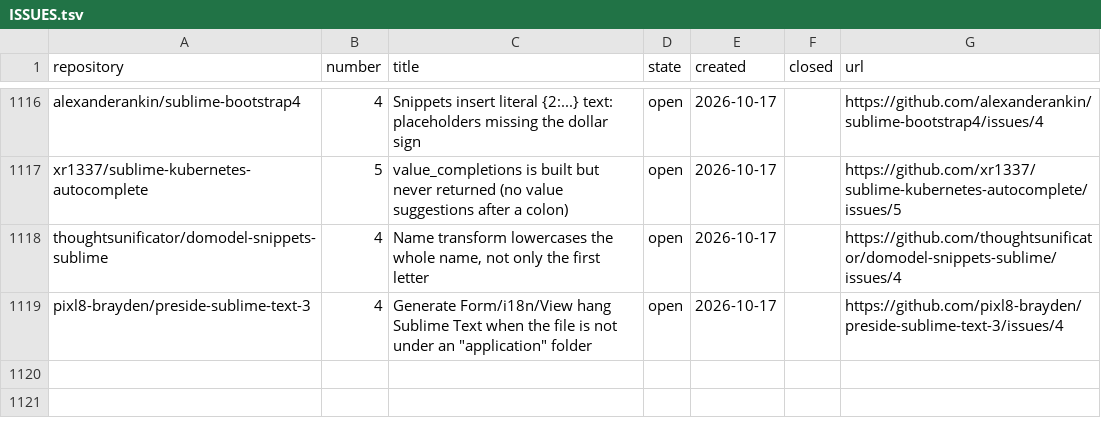
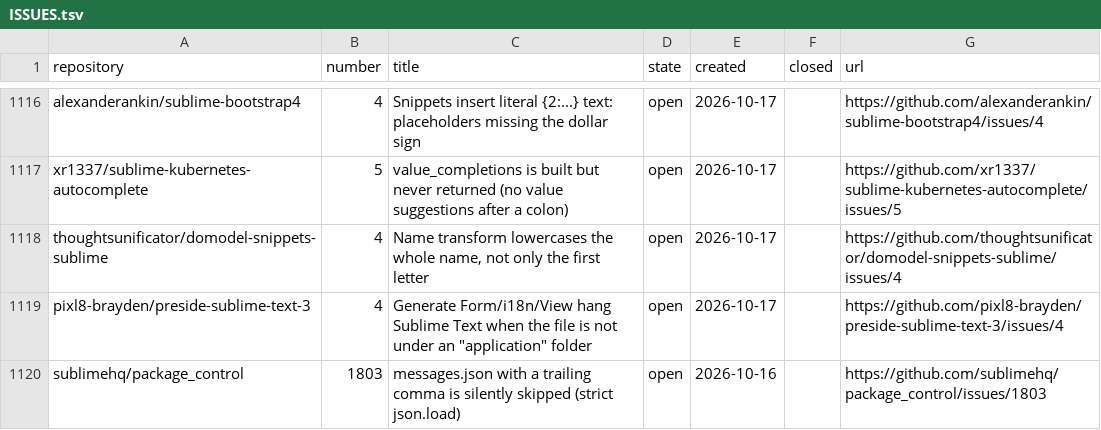
Before and after one commit to dpc00/sublime-package-audit, a TSV file: ISSUES.tsv, drawn as a sheet; only a part is shown, gaps mark what is left out.

```diff
--- a/ISSUES.tsv
+++ b/ISSUES.tsv
@@ -1119 +1119,2 @@ thoughtsunificator/domodel-snippets-sublime	4	Name transform lowercases the whol
 pixl8-brayden/preside-sublime-text-3	4	Generate Form/i18n/View hang Sublime Text when the file is not under an "application" folder	open	2026-10-17		https://github.com/pixl8-brayden/preside-sublime-text-3/issues/4
+sublimehq/package_control	1803	messages.json with a trailing comma is silently skipped (strict json.load)	open	2026-10-16		https://github.com/sublimehq/package_control/issues/1803
```
Also changed, not shown: 1 other file.
